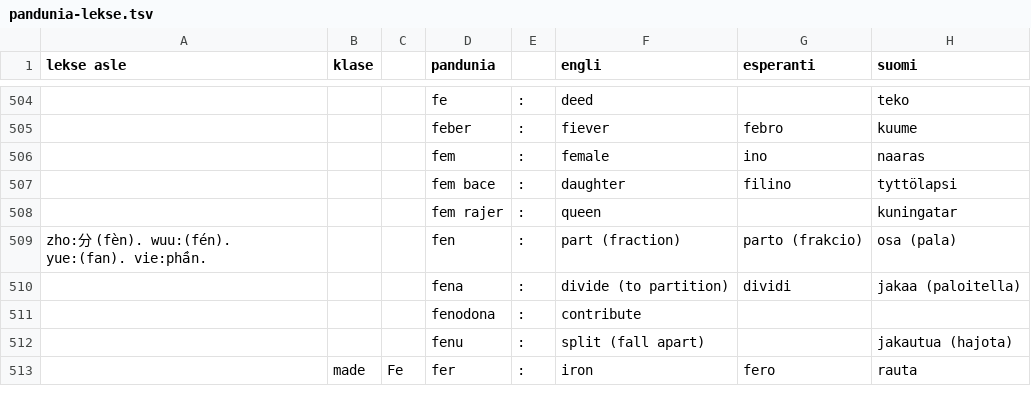
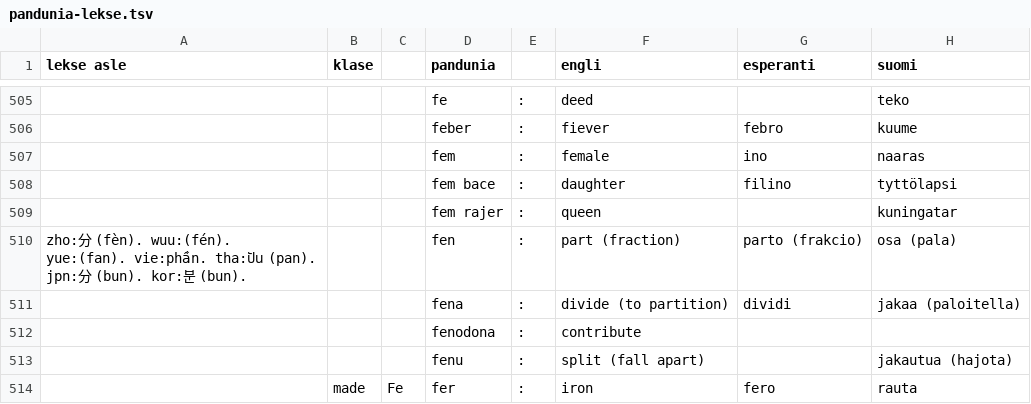
Before and after one commit to barumau/pandunia, a TSV file: pandunia-lekse.tsv, drawn as a sheet; only a part is shown, gaps mark what is left out; addresses are those after the commit; the diff covers the shown part only; the diff names each change by its address in the sheet, - before the commit and + after, or states it on an @@ line.

Commit message:
nowi lekse: xaw, tay

```diff
--- a/pandunia-lekse.tsv
+++ b/pandunia-lekse.tsv
-A510 (lekse asle): …yue:(fan). vie:phần.
+A510 (lekse asle): …yue:(fan). vie:phần. tha:ปัน (pan). jpn:分 (bun). kor:분 (bun).
```
Also changed, not shown: 8 added rows, 4 removed rows and 5 edited cells elsewhere in this file, 15 other files.
